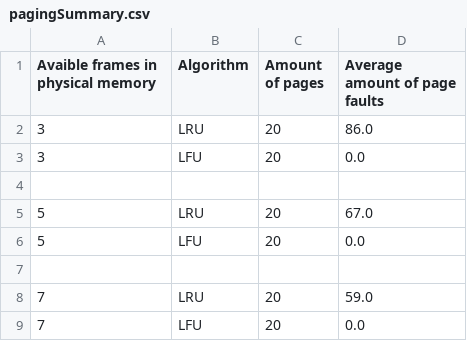
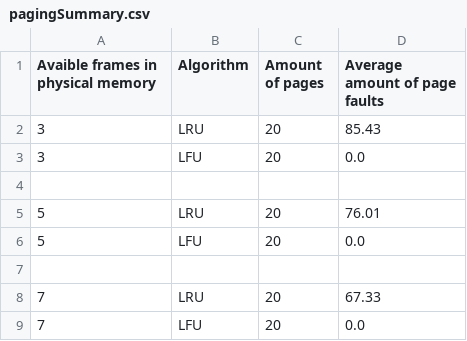
Before and after one commit to TheArqsz/SOSimulations, a CSV file: src/main/resources/pagingSummary.csv, drawn as a sheet.

```diff
--- a/src/main/resources/pagingSummary.csv
+++ b/src/main/resources/pagingSummary.csv
@@ -1,9 +1,9 @@
 "Avaible frames in physical memory","Algorithm","Amount of pages","Average amount of page faults"
-"3","LRU","20","86.0"
+"3","LRU","20","85.43"
 "3","LFU","20","0.0"
 
-"5","LRU","20","67.0"
+"5","LRU","20","76.01"
 "5","LFU","20","0.0"
 
-"7","LRU","20","59.0"
+"7","LRU","20","67.33"
 "7","LFU","20","0.0"
```
Also changed, not shown: 3 other files.
